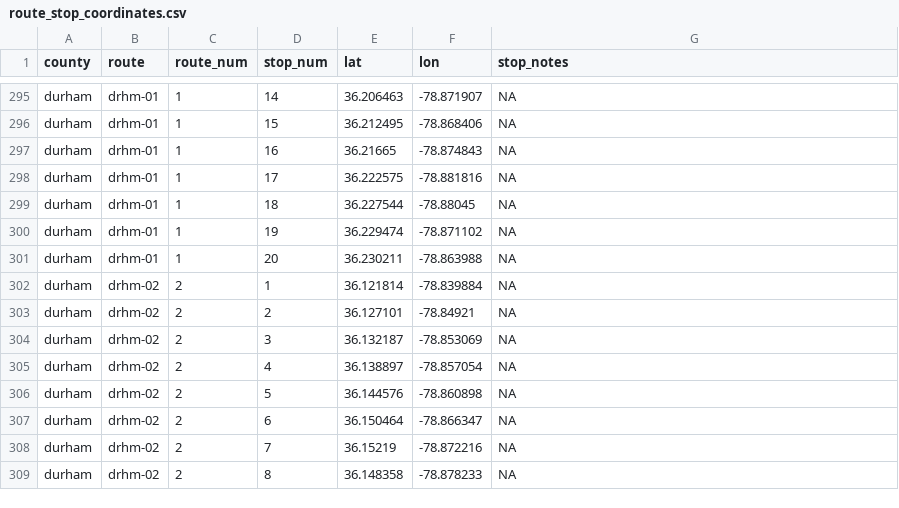
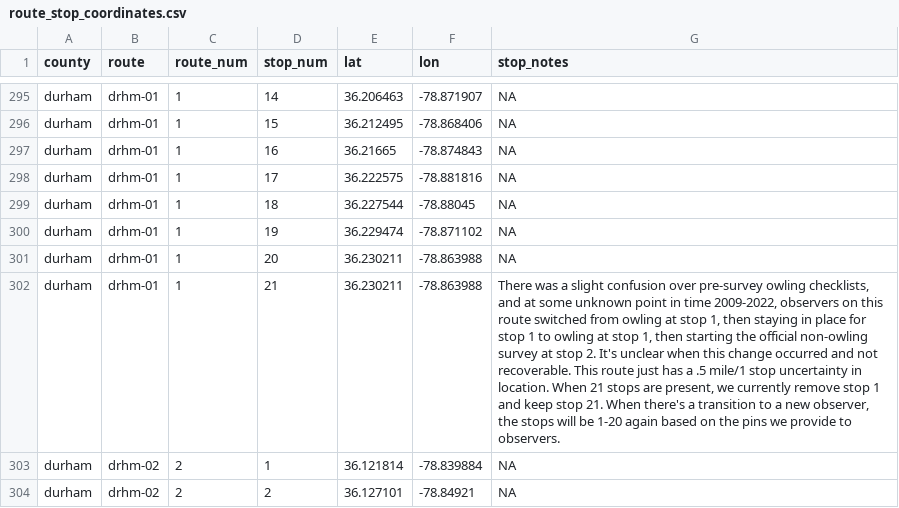
Before and after one commit to nc-minibbs/mbbs, a CSV file: data/route_stop_coordinates.csv, drawn as a sheet; only a part is shown, gaps mark what is left out; the shorter side is filled out with more unchanged rows; the diff names each change by its address in the sheet, - before the commit and + after, or states it on an @@ line.

Commit message:
176 21 stop surveys (#177)
* fix error affecting 8 duplicated rows

* add info about drhm1 location uncertainty

* move nstops col to surveys.csv from route_counts


---------

Co-authored-by: IJBG <IJBG@users.noreply.github.com>

```diff
--- a/data/route_stop_coordinates.csv
+++ b/data/route_stop_coordinates.csv
+row 302: durham | drhm-01 | 1 | 21 | 36.230211 | -78.863988 | There was a slight confusion over pre-survey owling checklists, and at some unknown point in time 2009-2022, observers on this route switched from owling at stop 1, then staying in place for stop 1 to owling at stop 1, then starting the official non-owling survey at stop 2. It's unclear when this change occurred and not recoverable. This route just has a .5 mile/1 stop uncertainty in location. When 21 stops are present, we currently remove stop 1 and keep stop 21. When there's a transition to a new observer, the stops will be 1-20 again based on the pins we provide to observers.
```
Also changed, not shown: 4 other files.
